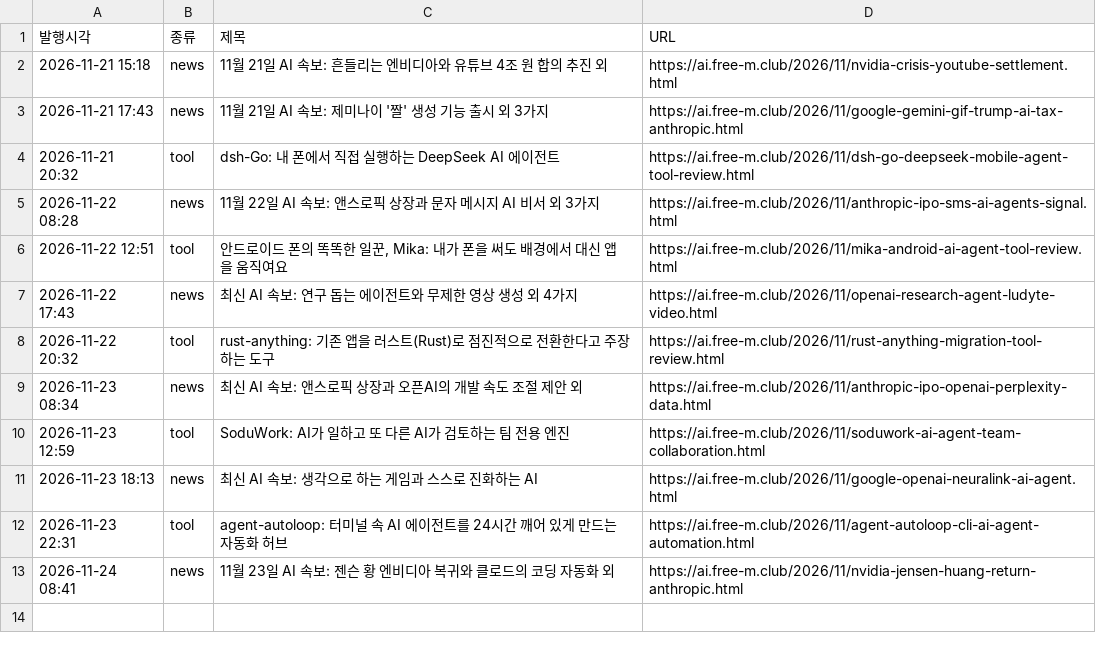
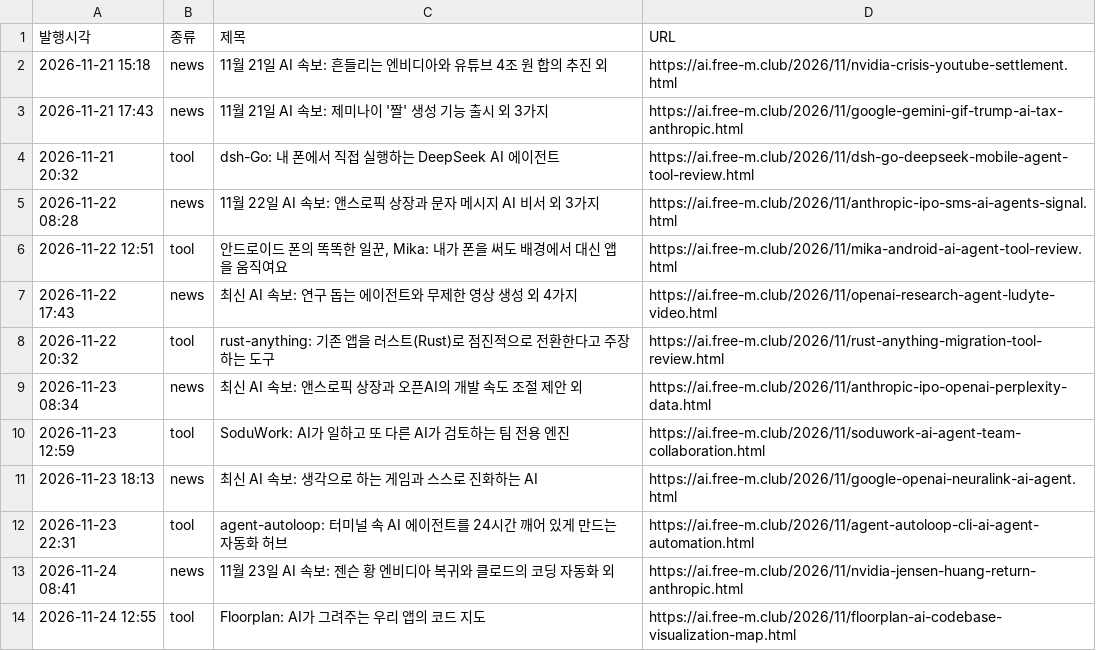
Before and after one commit to tjstkd-cell/maeil-ai, a CSV file: data/publish_log.csv, drawn as a sheet.

```diff
--- a/data/publish_log.csv
+++ b/data/publish_log.csv
@@ -13 +13,2 @@
 "2026-11-24 08:41","news","11월 23일 AI 속보: 젠슨 황 엔비디아 복귀와 클로드의 코딩 자동화 외","https://ai.free-m.club/2026/11/nvidia-jensen-huang-return-anthropic.html"
+"2026-11-24 12:55","tool","Floorplan: AI가 그려주는 우리 앱의 코드 지도","https://ai.free-m.club/2026/11/floorplan-ai-codebase-visualization-map.html"
```
Also changed, not shown: 1 other file.
